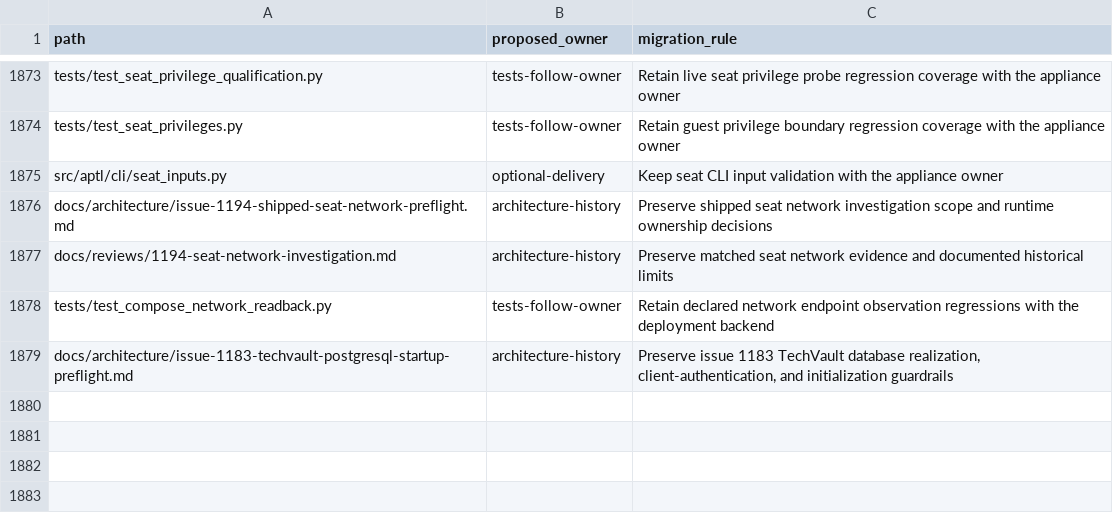
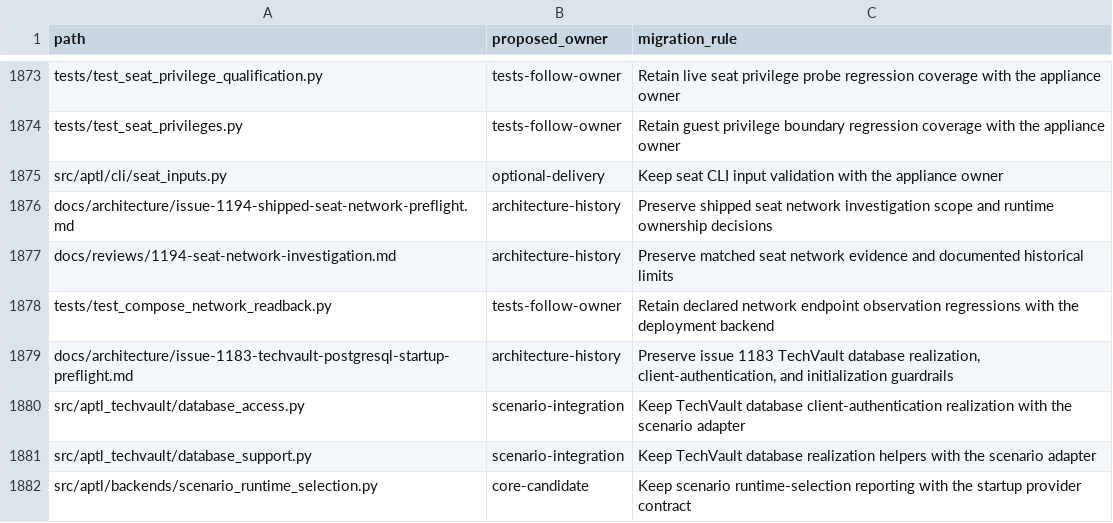
Before and after one commit to Brad-Edwards/aptl, a TSV file: docs/reviews/962-lilrae-readiness/tracked-file-inventory.tsv, drawn as a sheet; only a part is shown, gaps mark what is left out; the diff names each change by its address in the sheet, - before the commit and + after, or states it on an @@ line.

Commit message:
fix: strengthen SCRAM verifier and split TechVault database realization modules

```diff
--- a/docs/reviews/962-lilrae-readiness/tracked-file-inventory.tsv
+++ b/docs/reviews/962-lilrae-readiness/tracked-file-inventory.tsv
+row 1880: src/aptl_techvault/database_access.py | scenario-integration | Keep TechVault database client-authentication realization with the scenario adapter
+row 1881: src/aptl_techvault/database_support.py | scenario-integration | Keep TechVault database realization helpers with the scenario adapter
+row 1882: src/aptl/backends/scenario_runtime_selection.py | core-candidate | Keep scenario runtime-selection reporting with the startup provider contract
```
Also changed, not shown: 9 other files.
